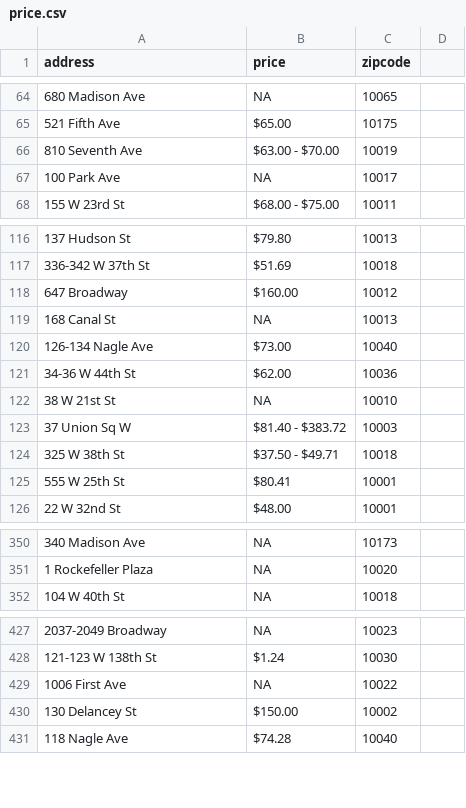
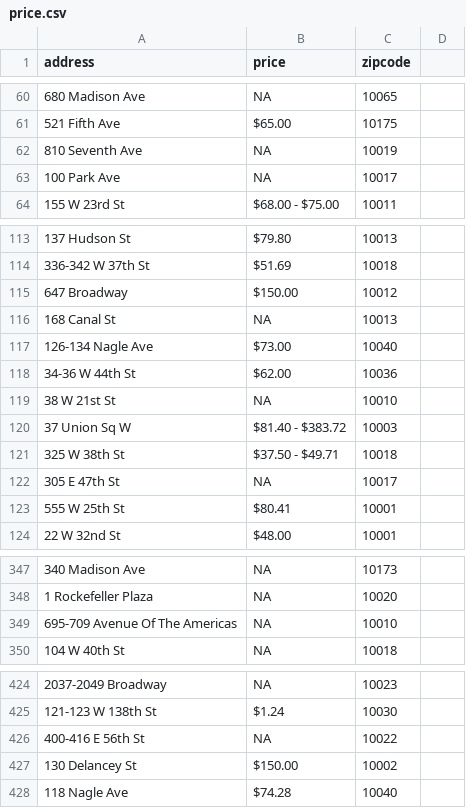
Before and after one commit to alwilliams2433/columbia_capstone_2017, a CSV file: address_price/price.csv, drawn as a sheet; only a part is shown, gaps mark what is left out; addresses are those after the commit; the diff covers the shown part only; the diff names each change by its address in the sheet, - before the commit and + after, or states it on an @@ line.

```diff
--- a/address_price/price.csv
+++ b/address_price/price.csv
-B62 (price): $63.00 - $70.00
+B62 (price): NA
-B115 (price): $160.00
+B115 (price): $150.00
@@ row 109 moved to row 122: 305 E 47th St @@
@@ row 29 moved to row 349: 695-709 Avenue Of The Americas @@
-A426 (address): 1006 First Ave
+A426 (address): 400-416 E 56th St
```
Also changed, not shown: 4 added rows, 4 removed rows, 5 moved rows and 3 edited cells elsewhere in this file, address_price/address_price_zip_cleansed.csv, 3 other files.
